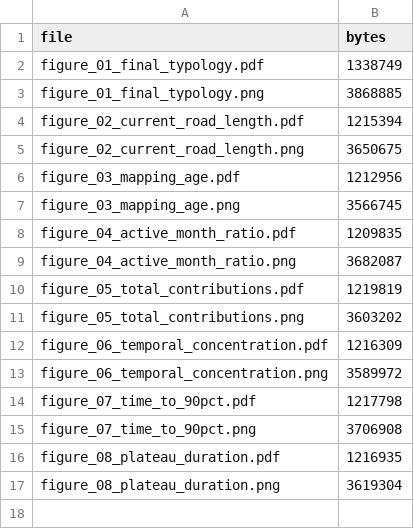
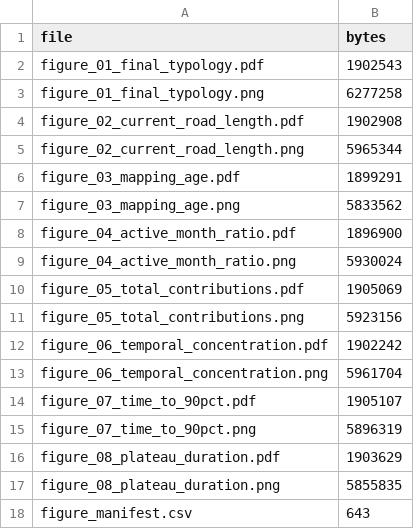
Before and after one commit to nathandamas/sotm-br-2026, a CSV file: data/output/figures/figure_manifest.csv, drawn as a sheet.

```diff
--- a/data/output/figures/figure_manifest.csv
+++ b/data/output/figures/figure_manifest.csv
@@ -1,17 +1,18 @@
 file,bytes
-figure_01_final_typology.pdf,1338749
-figure_01_final_typology.png,3868885
-figure_02_current_road_length.pdf,1215394
-figure_02_current_road_length.png,3650675
-figure_03_mapping_age.pdf,1212956
-figure_03_mapping_age.png,3566745
-figure_04_active_month_ratio.pdf,1209835
-figure_04_active_month_ratio.png,3682087
-figure_05_total_contributions.pdf,1219819
-figure_05_total_contributions.png,3603202
-figure_06_temporal_concentration.pdf,1216309
-figure_06_temporal_concentration.png,3589972
-figure_07_time_to_90pct.pdf,1217798
-figure_07_time_to_90pct.png,3706908
-figure_08_plateau_duration.pdf,1216935
-figure_08_plateau_duration.png,3619304
+figure_01_final_typology.pdf,1902543
+figure_01_final_typology.png,6277258
+figure_02_current_road_length.pdf,1902908
+figure_02_current_road_length.png,5965344
+figure_03_mapping_age.pdf,1899291
+figure_03_mapping_age.png,5833562
+figure_04_active_month_ratio.pdf,1896900
+figure_04_active_month_ratio.png,5930024
+figure_05_total_contributions.pdf,1905069
+figure_05_total_contributions.png,5923156
+figure_06_temporal_concentration.pdf,1902242
+figure_06_temporal_concentration.png,5961704
+figure_07_time_to_90pct.pdf,1905107
+figure_07_time_to_90pct.png,5896319
+figure_08_plateau_duration.pdf,1903629
+figure_08_plateau_duration.png,5855835
+figure_manifest.csv,643
```
Also changed, not shown: 16 other files.
